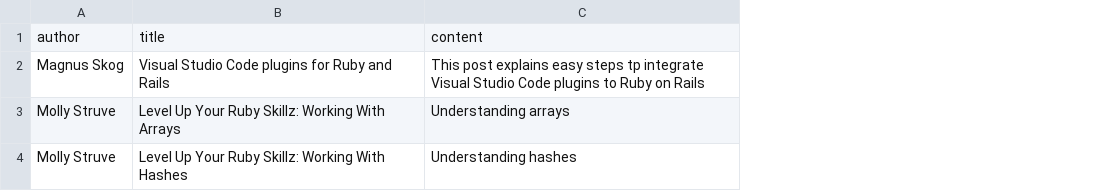
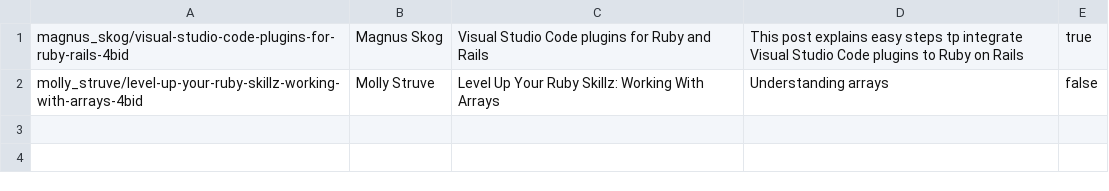
Before and after one commit to Fisola91/pocket-reader, a CSV file: lib/posts.csv, drawn as a sheet; removed rows and columns are numbered as before the commit, all else as after; the diff names each change by its address in the sheet, - before the commit and + after, or states it on an @@ line.

Commit message:
I can view both read and unread post

```diff
--- a/lib/posts.csv
+++ b/lib/posts.csv
+column A, rows 1-2: magnus_skog/visual-studio-code-plugins-for-ruby-rails-4bid | molly_struve/level-up-your-ruby-skillz-working-with-arrays-4bid
+column E, rows 1-2: true | false
-row 1: author | title | content
-row 4: Molly Struve | Level Up Your Ruby Skillz: Working With Hashes | Understanding hashes
```
Also changed, not shown: 7 other files.
